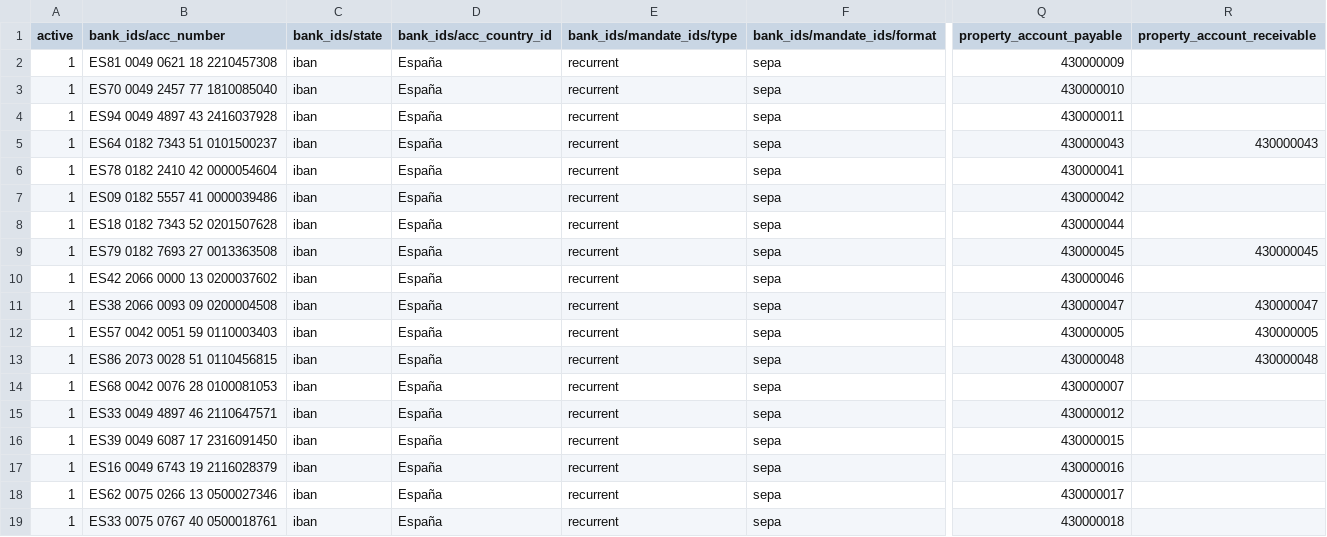
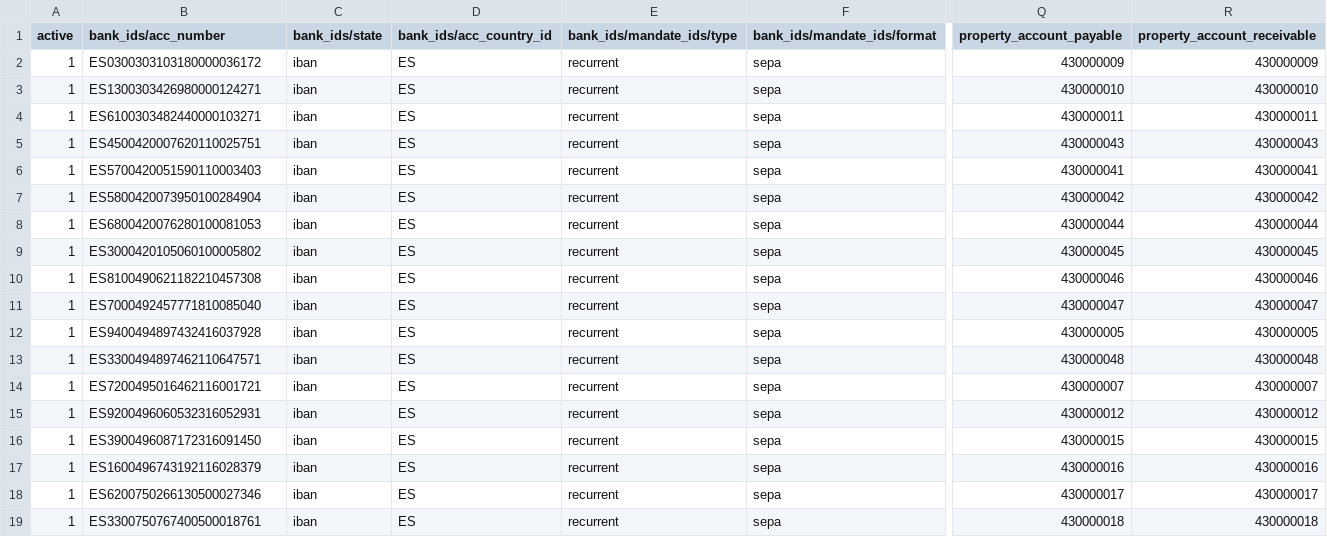
Before and after one commit to drohnet/curso_odoo-Funcional, a CSV file: sancarlosv2/2_clientes_proveedores(1).csv, drawn as a sheet; only a part is shown, gaps mark what is left out; the diff covers the shown part only; the diff names each change by its address in the sheet, - before the commit and + after, or states it on an @@ line.

Commit message:
Add files via upload

```diff
--- a/sancarlosv2/2_clientes_proveedores(1).csv
+++ b/sancarlosv2/2_clientes_proveedores(1).csv
-B2 (bank_ids/acc_number): ES81 0049 0621 18 2210457308
+B2 (bank_ids/acc_number): ES0300303103180000036172
-D2:D19 (bank_ids/acc_country_id): España
+D2:D19 (bank_ids/acc_country_id): ES
-R2 (property_account_receivable): (empty)
+R2 (property_account_receivable): 430000009
-B3 (bank_ids/acc_number): ES70 0049 2457 77 1810085040
+B3 (bank_ids/acc_number): ES1300303426980000124271
-R3 (property_account_receivable): (empty)
+R3 (property_account_receivable): 430000010
-B4 (bank_ids/acc_number): ES94 0049 4897 43 2416037928
+B4 (bank_ids/acc_number): ES6100303482440000103271
-R4 (property_account_receivable): (empty)
+R4 (property_account_receivable): 430000011
-B5 (bank_ids/acc_number): ES64 0182 7343 51 0101500237
+B5 (bank_ids/acc_number): ES4500420007620110025751
-B6 (bank_ids/acc_number): ES78 0182 2410 42 0000054604
+B6 (bank_ids/acc_number): ES5700420051590110003403
-R6 (property_account_receivable): (empty)
+R6 (property_account_receivable): 430000041
-B7 (bank_ids/acc_number): ES09 0182 5557 41 0000039486
+B7 (bank_ids/acc_number): ES5800420073950100284904
-R7 (property_account_receivable): (empty)
+R7 (property_account_receivable): 430000042
-B8 (bank_ids/acc_number): ES18 0182 7343 52 0201507628
+B8 (bank_ids/acc_number): ES6800420076280100081053
-R8 (property_account_receivable): (empty)
+R8 (property_account_receivable): 430000044
-B9 (bank_ids/acc_number): ES79 0182 7693 27 0013363508
+B9 (bank_ids/acc_number): ES3000420105060100005802
-B10 (bank_ids/acc_number): ES42 2066 0000 13 0200037602
+B10 (bank_ids/acc_number): ES8100490621182210457308
-R10 (property_account_receivable): (empty)
+R10 (property_account_receivable): 430000046
-B11 (bank_ids/acc_number): ES38 2066 0093 09 0200004508
+B11 (bank_ids/acc_number): ES7000492457771810085040
-B12 (bank_ids/acc_number): ES57 0042 0051 59 0110003403
+B12 (bank_ids/acc_number): ES9400494897432416037928
-B13 (bank_ids/acc_number): ES86 2073 0028 51 0110456815
+B13 (bank_ids/acc_number): ES3300494897462110647571
-B14 (bank_ids/acc_number): ES68 0042 0076 28 0100081053
+B14 (bank_ids/acc_number): ES7200495016462116001721
-R14 (property_account_receivable): (empty)
+R14 (property_account_receivable): 430000007
-B15 (bank_ids/acc_number): ES33 0049 4897 46 2110647571
+B15 (bank_ids/acc_number): ES9200496060532316052931
-R15 (property_account_receivable): (empty)
+R15 (property_account_receivable): 430000012
-B16 (bank_ids/acc_number): ES39 0049 6087 17 2316091450
+B16 (bank_ids/acc_number): ES3900496087172316091450
-R16 (property_account_receivable): (empty)
+R16 (property_account_receivable): 430000015
-B17 (bank_ids/acc_number): ES16 0049 6743 19 2116028379
+B17 (bank_ids/acc_number): ES1600496743192116028379
-R17 (property_account_receivable): (empty)
+R17 (property_account_receivable): 430000016
-B18 (bank_ids/acc_number): ES62 0075 0266 13 0500027346
+B18 (bank_ids/acc_number): ES6200750266130500027346
-R18 (property_account_receivable): (empty)
+R18 (property_account_receivable): 430000017
-B19 (bank_ids/acc_number): ES33 0075 0767 40 0500018761
+B19 (bank_ids/acc_number): ES3300750767400500018761
-R19 (property_account_receivable): (empty)
+R19 (property_account_receivable): 430000018
```
Also changed, not shown: 86 edited cells elsewhere in this file.
